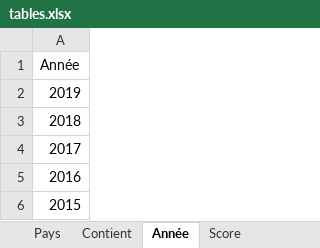
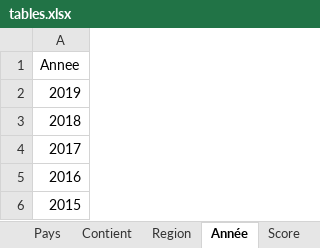
Before and after one commit to thachthaolee/Projet-L3, an Excel workbook: tables.xlsx, sheet Année, drawn as a sheet; values as stored, in another font and other column widths than the file's, no borders; the diff names each change by its address in the sheet, - before the commit and + after, or states it on an @@ line.

```diff
--- a/tables.xlsx (sheet Année)
+++ b/tables.xlsx (sheet Année)
+sheet tab: Region
-A1: Année
+A1: Annee
```
Also changed, not shown: sheet Score, sheet Contient, sheet Pays, Data.xlsx.
